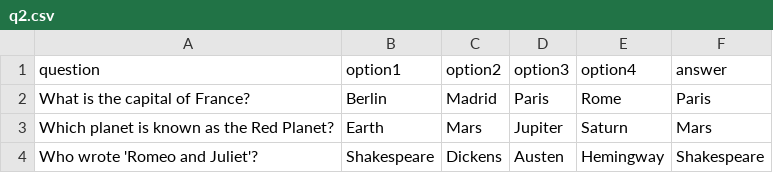
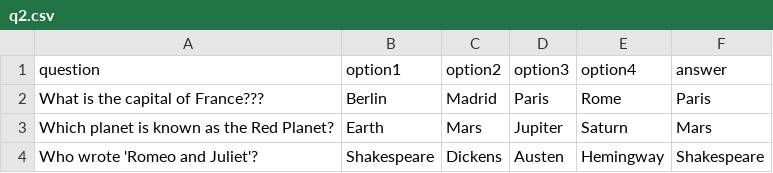
Before and after one commit to shaijuapp1/Quiz, a CSV file: q2.csv, drawn as a sheet.

```diff
--- a/q2.csv
+++ b/q2.csv
@@ -1,3 +1,3 @@
 question,option1,option2,option3,option4,answer
-What is the capital of France?,Berlin,Madrid,Paris,Rome,Paris
+What is the capital of France???,Berlin,Madrid,Paris,Rome,Paris
 Which planet is known as the Red Planet?,Earth,Mars,Jupiter,Saturn,Mars
```
Also changed, not shown: 1 other file.
